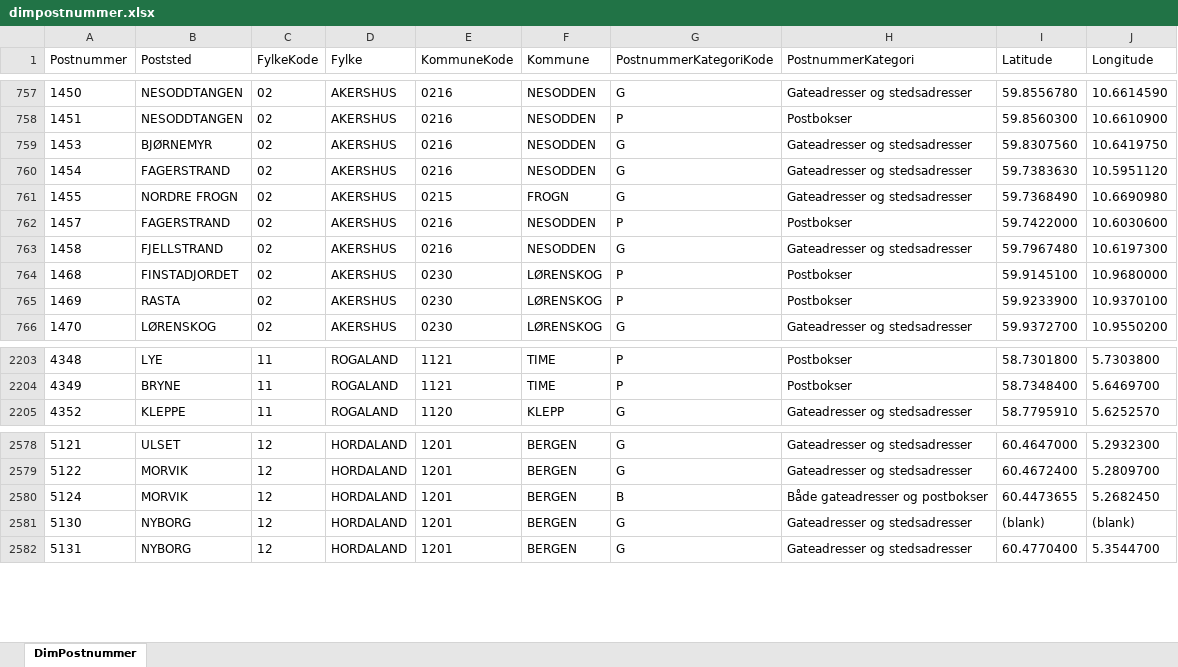
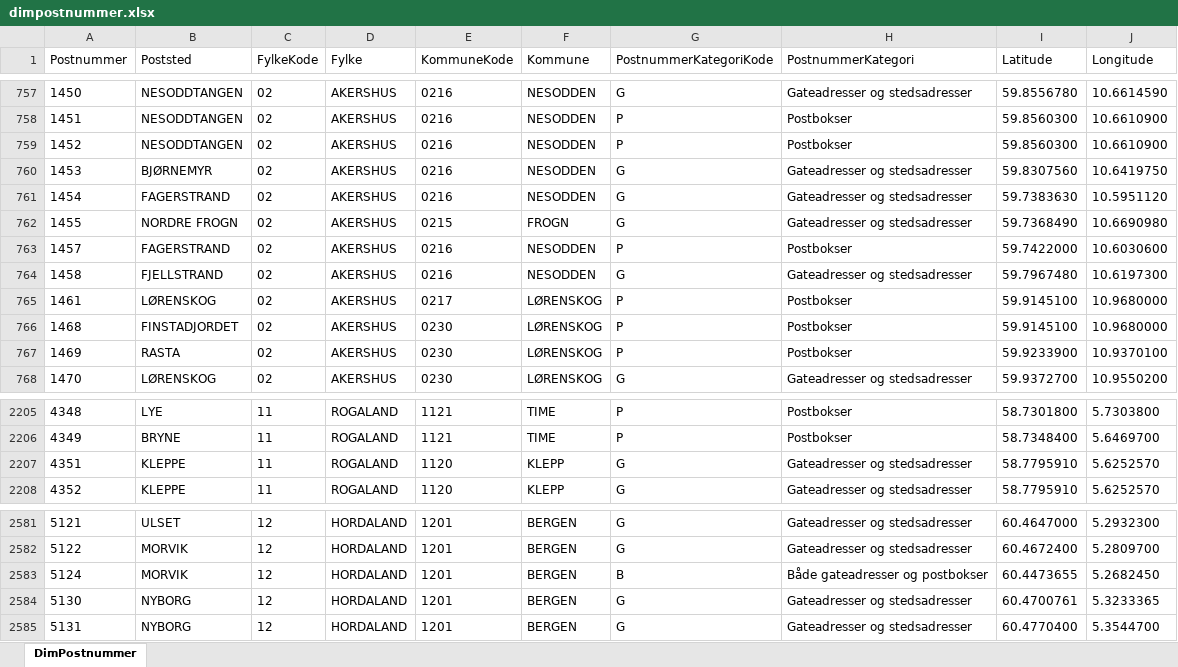
Before and after one commit to sanderseriksen/BAN440-Term-Paper, an Excel workbook: Data/Vinmonopolet/dimpostnummer.xlsx, sheet DimPostnummer, drawn as a sheet; only a part is shown, gaps mark what is left out; values as stored, in another font and other column widths than the file's, no borders; table styles not drawn; addresses are those after the commit; the diff names each change by its address in the sheet, - before the commit and + after, or states it on an @@ line.

```diff
--- a/Data/Vinmonopolet/dimpostnummer.xlsx (sheet DimPostnummer)
+++ b/Data/Vinmonopolet/dimpostnummer.xlsx (sheet DimPostnummer)
+row 759: 1452 | NESODDTANGEN | 02 | AKERSHUS | 0216 | NESODDEN | P | Postbokser | 59.8560300 | 10.6610900
+row 765: 1461 | LØRENSKOG | 02 | AKERSHUS | 0217 | LØRENSKOG | P | Postbokser | 59.9145100 | 10.9680000
+row 2207: 4351 | KLEPPE | 11 | ROGALAND | 1120 | KLEPP | G | Gateadresser og stedsadresser | 58.7795910 | 5.6252570
-I2584 (Latitude): (blank)
+I2584 (Latitude): 60.4700761
-J2584 (Longitude): (blank)
+J2584 (Longitude): 5.3233365
```
Also changed, not shown: 1 other file.
